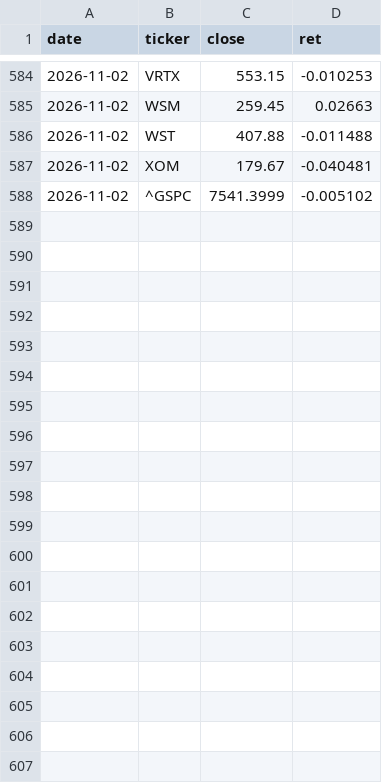
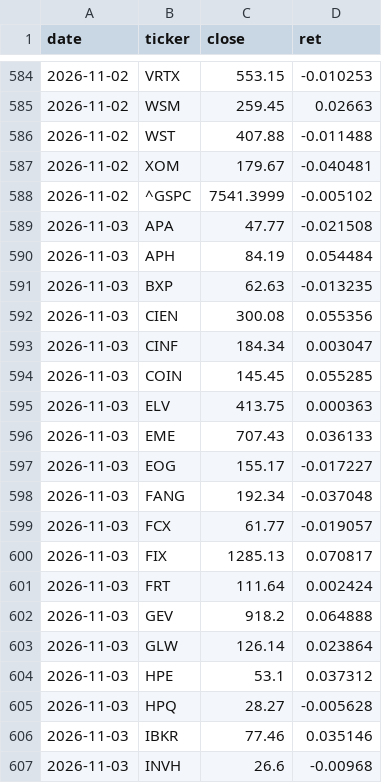
Before and after one commit to chaodu211-cell/earnings-revision, a CSV file: early_px.csv, drawn as a sheet; only a part is shown, gaps mark what is left out; the diff covers the shown part only.

```diff
--- a/early_px.csv
+++ b/early_px.csv
@@ -588 +588,20 @@ date,ticker,close,ret
 2026-11-02,^GSPC,7541.3999,-0.005102
+2026-11-03,APA,47.77,-0.021508
+2026-11-03,APH,84.19,0.054484
+2026-11-03,BXP,62.63,-0.013235
+2026-11-03,CIEN,300.08,0.055356
+2026-11-03,CINF,184.34,0.003047
+2026-11-03,COIN,145.45,0.055285
+2026-11-03,ELV,413.75,0.000363
+2026-11-03,EME,707.43,0.036133
+2026-11-03,EOG,155.17,-0.017227
+2026-11-03,FANG,192.34,-0.037048
+2026-11-03,FCX,61.77,-0.019057
+2026-11-03,FIX,1285.13,0.070817
+2026-11-03,FRT,111.64,0.002424
+2026-11-03,GEV,918.2,0.064888
+2026-11-03,GLW,126.14,0.023864
+2026-11-03,HPE,53.1,0.037312
+2026-11-03,HPQ,28.27,-0.005628
+2026-11-03,IBKR,77.46,0.035146
+2026-11-03,INVH,26.6,-0.00968
```
Also changed, not shown: 27 added rows elsewhere in this file.
